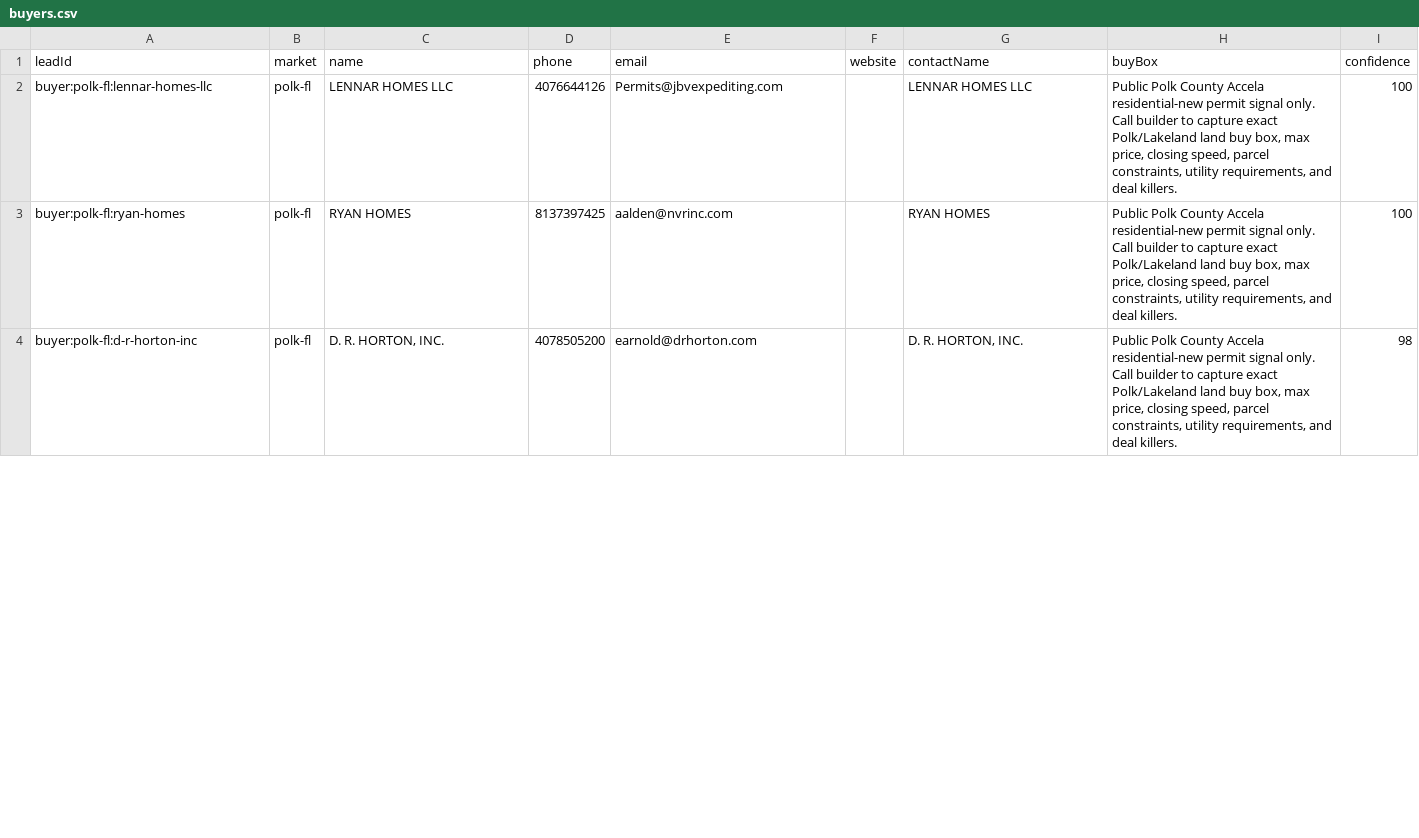
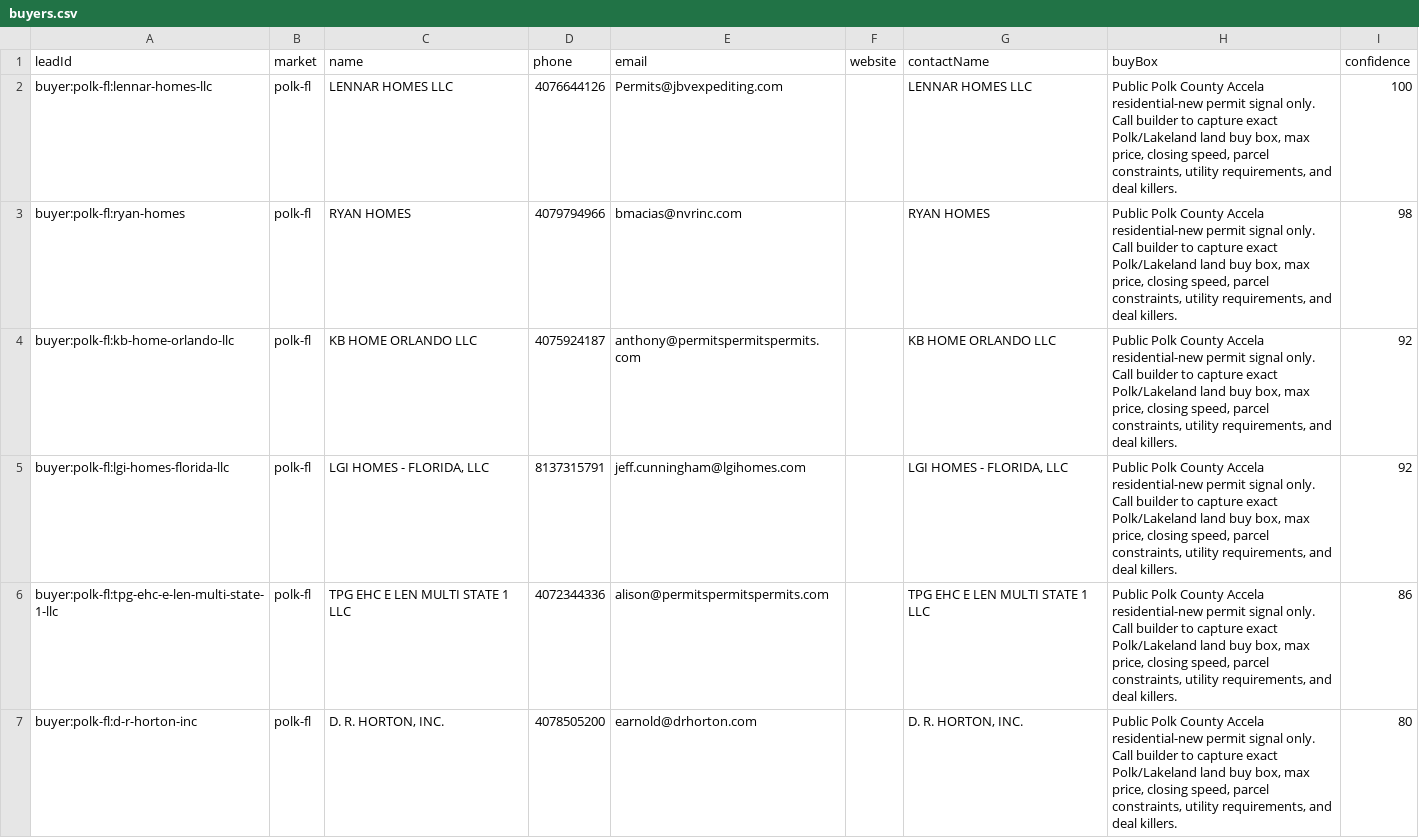
Before and after one commit to marvelus-tech/land-dealflow-os, a CSV file: data/generated/areas/polk-fl/buyers.csv, drawn as a sheet; only a part is shown; the diff covers the shown part only.

Commit message:
chore: publish generated lead deltas

```diff
--- a/data/generated/areas/polk-fl/buyers.csv
+++ b/data/generated/areas/polk-fl/buyers.csv
@@ -2,3 +2,6 @@ leadId,market,name,phone,email,website,contactName,buyBox,confidence
 buyer:polk-fl:lennar-homes-llc,polk-fl,LENNAR HOMES LLC,4076644126,Permits@jbvexpediting.com,,LENNAR HOMES LLC,"Public Polk County Accela residential-new permit signal only. Call builder to capture exact Polk/Lakeland land buy box, max price, closing speed, parcel constraints, utility requirements, and deal killers.",100
-buyer:polk-fl:ryan-homes,polk-fl,RYAN HOMES,8137397425,aalden@nvrinc.com,,RYAN HOMES,"Public Polk County Accela residential-new permit signal only. Call builder to capture exact Polk/Lakeland land buy box, max price, closing speed, parcel constraints, utility requirements, and deal killers.",100
-buyer:polk-fl:d-r-horton-inc,polk-fl,"D. R. HORTON, INC.",4078505200,earnold@drhorton.com,,"D. R. HORTON, INC.","Public Polk County Accela residential-new permit signal only. Call builder to capture exact Polk/Lakeland land buy box, max price, closing speed, parcel constraints, utility requirements, and deal killers.",98
+buyer:polk-fl:ryan-homes,polk-fl,RYAN HOMES,4079794966,bmacias@nvrinc.com,,RYAN HOMES,"Public Polk County Accela residential-new permit signal only. Call builder to capture exact Polk/Lakeland land buy box, max price, closing speed, parcel constraints, utility requirements, and deal killers.",98
+buyer:polk-fl:kb-home-orlando-llc,polk-fl,KB HOME ORLANDO LLC,4075924187,anthony@permitspermitspermits.com,,KB HOME ORLANDO LLC,"Public Polk County Accela residential-new permit signal only. Call builder to capture exact Polk/Lakeland land buy box, max price, closing speed, parcel constraints, utility requirements, and deal killers.",92
+buyer:polk-fl:lgi-homes-florida-llc,polk-fl,"LGI HOMES - FLORIDA, LLC",8137315791,jeff.cunningham@lgihomes.com,,"LGI HOMES - FLORIDA, LLC","Public Polk County Accela residential-new permit signal only. Call builder to capture exact Polk/Lakeland land buy box, max price, closing speed, parcel constraints, utility requirements, and deal killers.",92
+buyer:polk-fl:tpg-ehc-e-len-multi-state-1-llc,polk-fl,TPG EHC E LEN MULTI STATE 1 LLC,4072344336,alison@permitspermitspermits.com,,TPG EHC E LEN MULTI STATE 1 LLC,"Public Polk County Accela residential-new permit signal only. Call builder to capture exact Polk/Lakeland land buy box, max price, closing speed, parcel constraints, utility requirements, and deal killers.",86
+buyer:polk-fl:d-r-horton-inc,polk-fl,"D. R. HORTON, INC.",4078505200,earnold@drhorton.com,,"D. R. HORTON, INC.","Public Polk County Accela residential-new permit signal only. Call builder to capture exact Polk/Lakeland land buy box, max price, closing speed, parcel constraints, utility requirements, and deal killers.",80
```
Also changed, not shown: 3 added rows, 13 removed rows and 34 edited cells elsewhere in this file, data/generated/areas/maricopa-az/buyers.csv, data/generated/areas/polk-fl/buyer_validation.csv, 12 other files.
